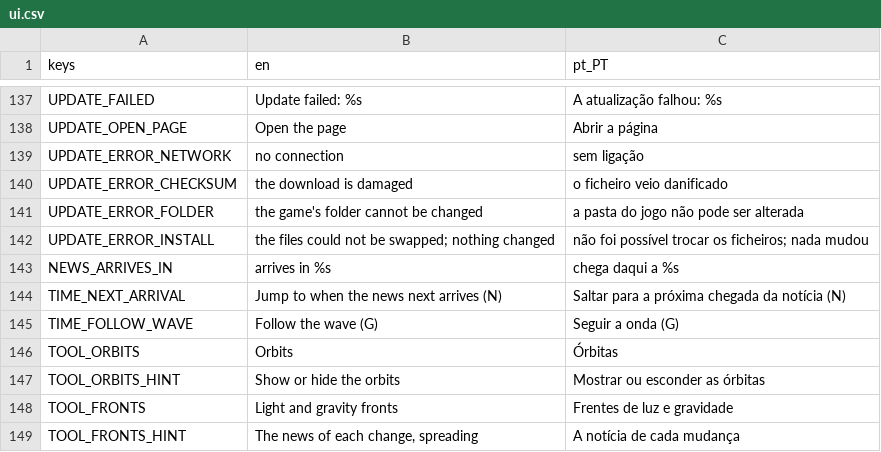
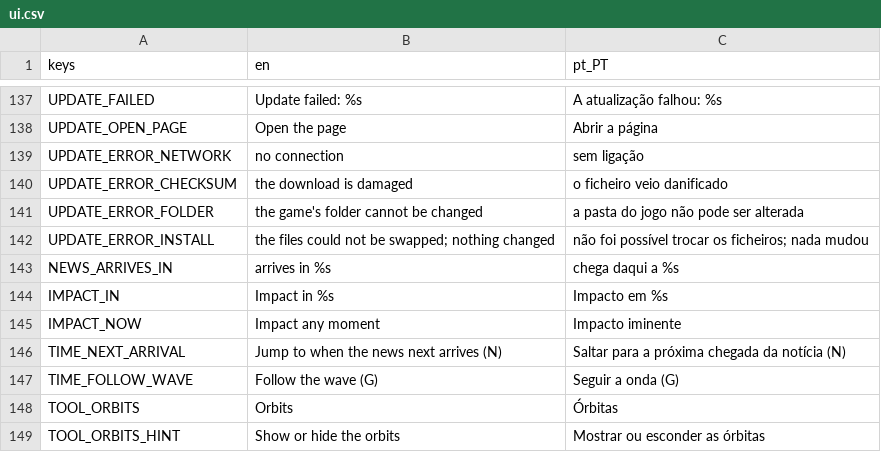
Before and after one commit to NosferatuZodd7/PixelSpaceSandbox, a CSV file: locale/ui.csv, drawn as a sheet; only a part is shown, gaps mark what is left out; the shorter side is filled out with more unchanged rows; the diff names each change by its address in the sheet, - before the commit and + after, or states it on an @@ line.

```diff
--- a/locale/ui.csv
+++ b/locale/ui.csv
+row 144: IMPACT_IN | Impact in %s | Impacto em %s
+row 145: IMPACT_NOW | Impact any moment | Impacto iminente
```
Also changed, not shown: 8 other files.
